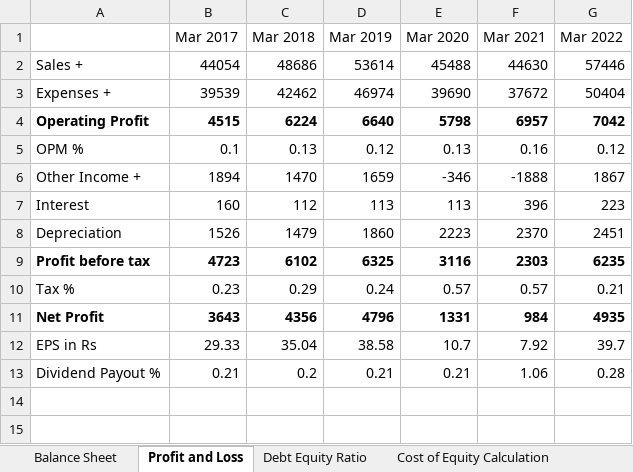
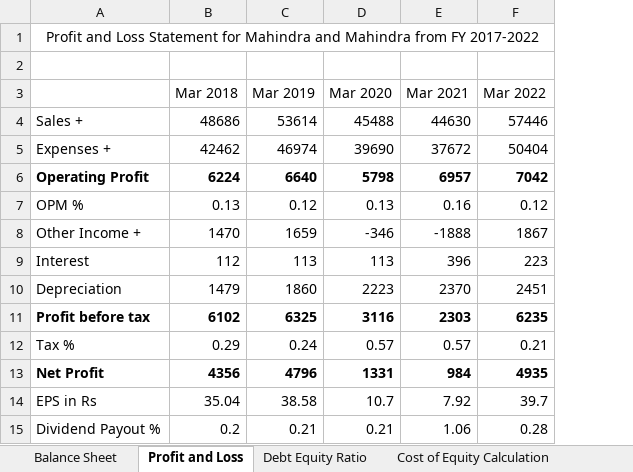
Before and after one commit to vk0810-k/College-B.Tech, an Excel workbook: Fourth Year/SEM VII/Financial Management - Prof. Jasmin Bid/M&M Calculations.xlsx, sheet Profit and Loss, drawn as a sheet; values as stored, in another font and other column widths than the file's, no borders; charts and pictures not drawn; removed rows and columns are numbered as before the commit, all else as after; the diff names each change by its address in the sheet, - before the commit and + after, or states it on an @@ line.

```diff
--- a/Fourth Year/SEM VII/Financial Management - Prof. Jasmin Bid/M&M Calculations.xlsx (sheet Profit and Loss)
+++ b/Fourth Year/SEM VII/Financial Management - Prof. Jasmin Bid/M&M Calculations.xlsx (sheet Profit and Loss)
-column B (Mar 2017), rows 2-13: 44054 | 39539 | 4515 | 0.1 | 1894 | 160 | 1526 | 4723 | 0.23 | 3643 | 29.33 | 0.21
+row 1: Profit and Loss Statement for Mahindra and Mahindra from FY 2017-2022
+row 2: (empty)
```
Also changed, not shown: sheet Leverage Calculation, sheet Cost of Debt Calculation, sheet WACC Calculation, sheet Cost of Equity Calculation, sheet Balance Sheet, other sheet tabs, charts or pictures, 1 other file.
